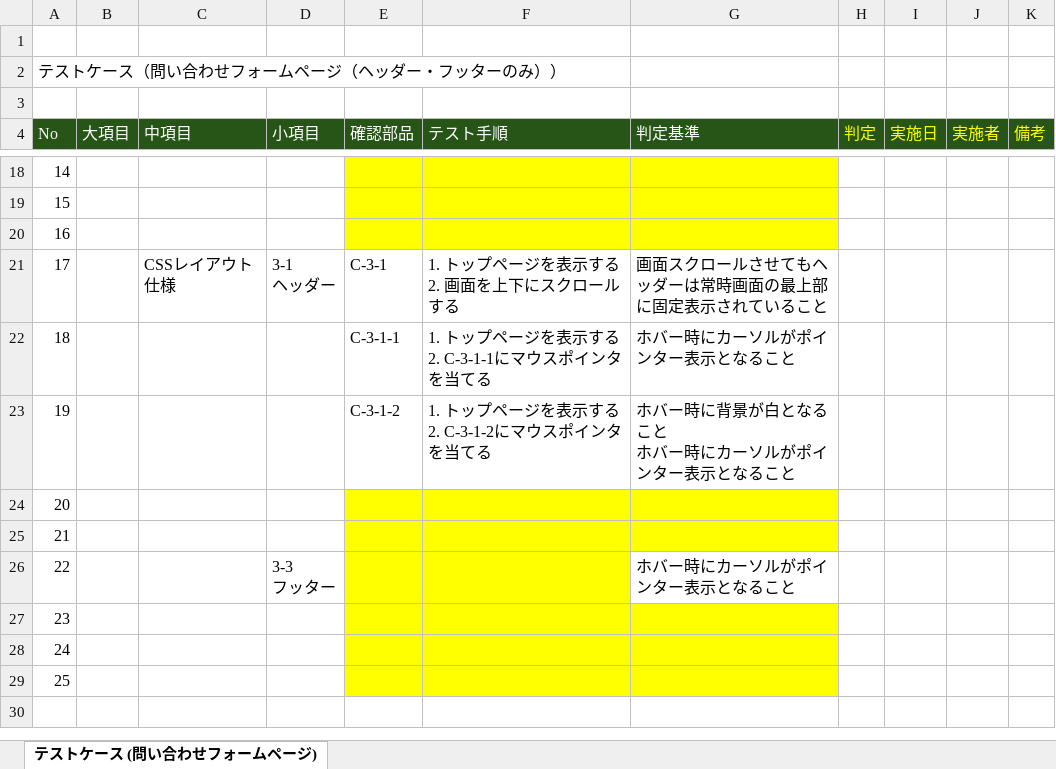
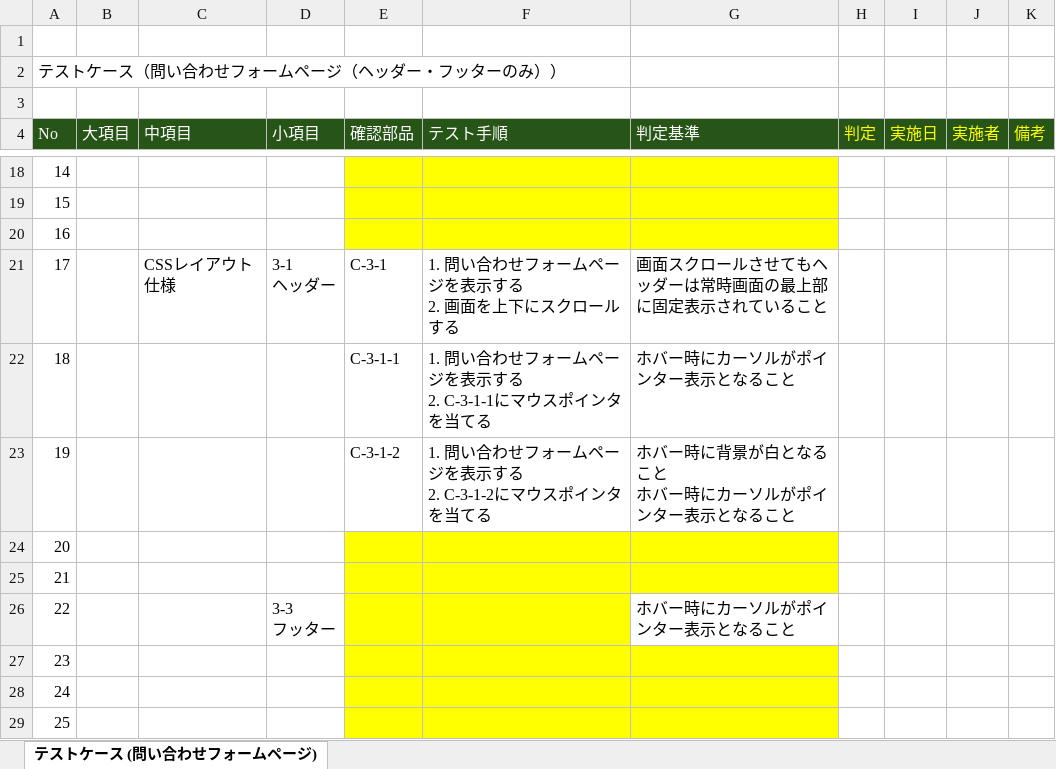
Before and after one commit to diveintocode-corp/test_engineer_course_exam, an Excel workbook: understanding_test_flow_from_start_to_finish/07_テストケース(問い合わせフォームページ_ヘッダー・フッター).xlsx, sheet テストケース (問い合わせフォームページ), drawn as a sheet; only a part is shown, gaps mark what is left out; values as stored, in another font and other column widths than the file's, no borders; ↵ is a line break in a cell; the diff names each change by its address in the sheet, - before the commit and + after, or states it on an @@ line.

Commit message:
ドキュメント修正

```diff
--- a/understanding_test_flow_from_start_to_finish/07_テストケース(問い合わせフォームページ_ヘッダー・フッター).xlsx (sheet テストケース (問い合わせフォームページ))
+++ b/understanding_test_flow_from_start_to_finish/07_テストケース(問い合わせフォームページ_ヘッダー・フッター).xlsx (sheet テストケース (問い合わせフォームページ))
-F21 (テスト手順): 1. トップページを表示する ↵ 2. 画面を上下にスクロールする
+F21 (テスト手順): 1. 問い合わせフォームページを表示する ↵ 2. 画面を上下にスクロールする
-F22 (テスト手順): 1. トップページを表示する ↵ 2. C-3-1-1にマウスポインタを当てる
+F22 (テスト手順): 1. 問い合わせフォームページを表示する ↵ 2. C-3-1-1にマウスポインタを当てる
-F23 (テスト手順): 1. トップページを表示する ↵ 2. C-3-1-2にマウスポインタを当てる
+F23 (テスト手順): 1. 問い合わせフォームページを表示する ↵ 2. C-3-1-2にマウスポインタを当てる
```
